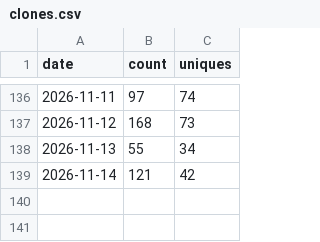
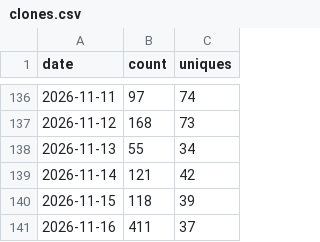
Before and after one commit to databricks-solutions/consort, a CSV file: traffic/clones.csv, drawn as a sheet; only a part is shown, gaps mark what is left out; the diff names each change by its address in the sheet, - before the commit and + after, or states it on an @@ line.

Commit message:
chore(traffic): record daily clones, views, referrers, paths, repo stats

```diff
--- a/traffic/clones.csv
+++ b/traffic/clones.csv
+row 140: 2026-11-15 | 118 | 39
+row 141: 2026-11-16 | 411 | 37
```
Also changed, not shown: traffic/paths.csv, traffic/referrers.csv, 2 other files.
